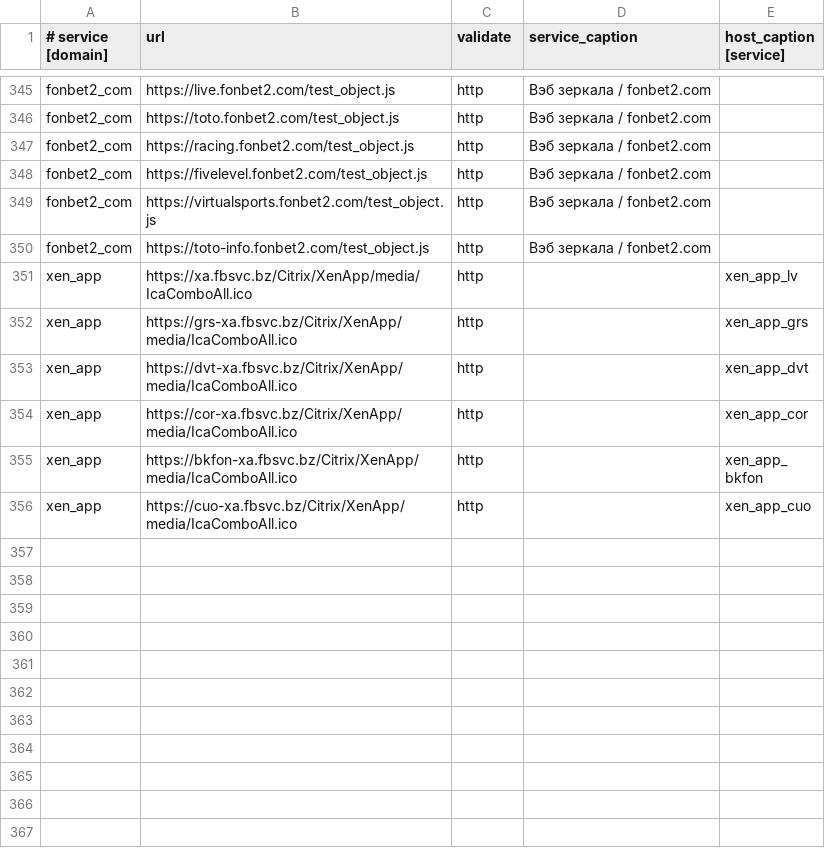
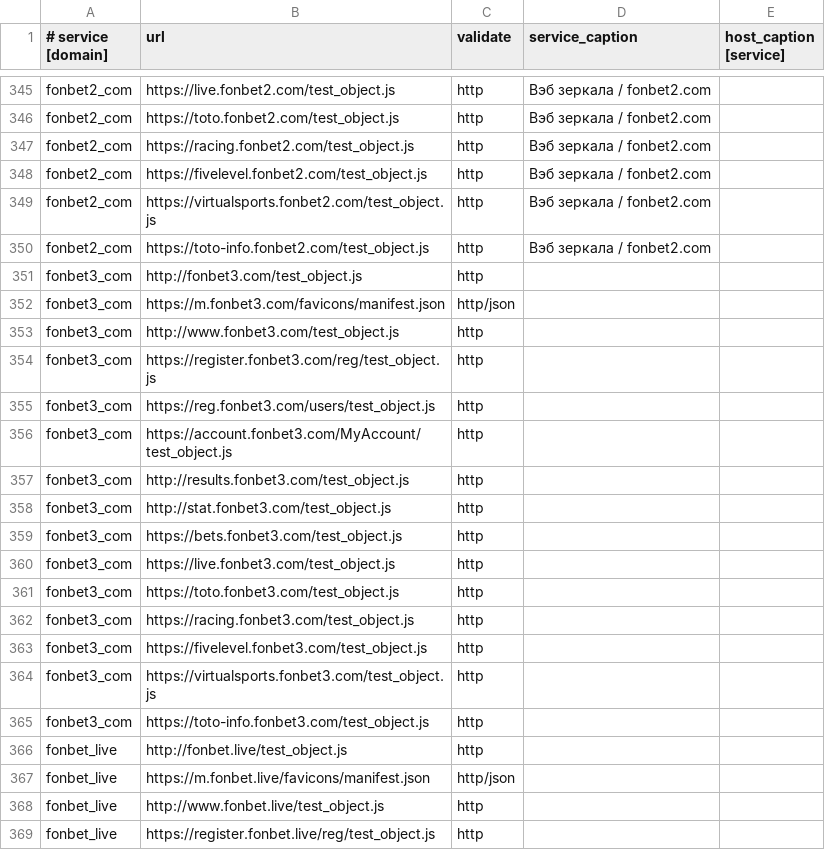
Before and after one commit to fbcloudstuff/apps, a CSV file: ban-monitoring/4hsoft_ban_monitoring.csv, drawn as a sheet; only a part is shown, gaps mark what is left out; the shorter side is filled out with more unchanged rows; the diff covers the shown part only.

Commit message:
update ban-monitoring.csv

```diff
--- a/ban-monitoring/4hsoft_ban_monitoring.csv
+++ b/ban-monitoring/4hsoft_ban_monitoring.csv
@@ -350 +350,20 @@ fonbet2_com;https://virtualsports.fonbet2.com/test_object.js;http;Вэб зер
 fonbet2_com;https://toto-info.fonbet2.com/test_object.js;http;Вэб зеркала / fonbet2.com;
+fonbet3_com;http://fonbet3.com/test_object.js;http;;
+fonbet3_com;https://m.fonbet3.com/favicons/manifest.json;http/json;;
+fonbet3_com;http://www.fonbet3.com/test_object.js;http;;
+fonbet3_com;https://register.fonbet3.com/reg/test_object.js;http;;
+fonbet3_com;https://reg.fonbet3.com/users/test_object.js;http;;
+fonbet3_com;https://account.fonbet3.com/MyAccount/test_object.js;http;;
+fonbet3_com;http://results.fonbet3.com/test_object.js;http;;
+fonbet3_com;http://stat.fonbet3.com/test_object.js;http;;
+fonbet3_com;https://bets.fonbet3.com/test_object.js;http;;
+fonbet3_com;https://live.fonbet3.com/test_object.js;http;;
+fonbet3_com;https://toto.fonbet3.com/test_object.js;http;;
+fonbet3_com;https://racing.fonbet3.com/test_object.js;http;;
+fonbet3_com;https://fivelevel.fonbet3.com/test_object.js;http;;
+fonbet3_com;https://virtualsports.fonbet3.com/test_object.js;http;;
+fonbet3_com;https://toto-info.fonbet3.com/test_object.js;http;;
+fonbet_live;http://fonbet.live/test_object.js;http;;
+fonbet_live;https://m.fonbet.live/favicons/manifest.json;http/json;;
+fonbet_live;http://www.fonbet.live/test_object.js;http;;
+fonbet_live;https://register.fonbet.live/reg/test_object.js;http;;
```
Also changed, not shown: 11 added rows elsewhere in this file.
